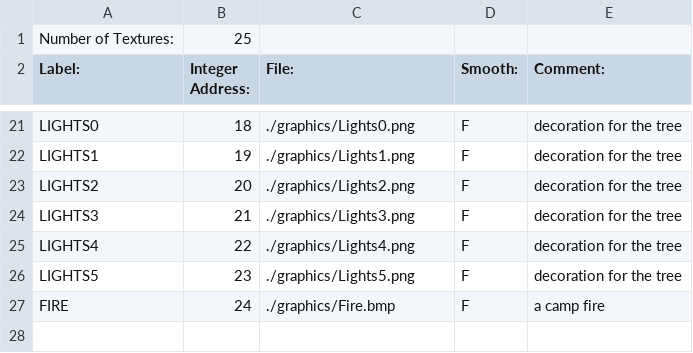
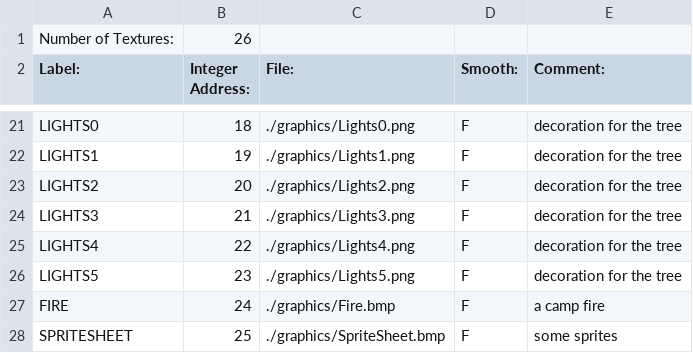
Before and after one commit to BostonBrooks/Spaghetti_Graveyard_Zero, a CSV file: games/game0/maps/map0/graphics/textures.csv, drawn as a sheet; only a part is shown, gaps mark what is left out.

```diff
--- a/games/game0/maps/map0/graphics/textures.csv
+++ b/games/game0/maps/map0/graphics/textures.csv
@@ -1,2 +1,2 @@
-Number of Textures:,25,,,,
+Number of Textures:,26,,,,
 Label:,Integer Address:,File:,Smooth:,Comment:,
@@ -27 +27,2 @@ LIGHTS5,23,./graphics/Lights5.png,F, decoration for the tree,
 FIRE,24,./graphics/Fire.bmp,F, a camp fire
+SPRITESHEET,25,./graphics/SpriteSheet.bmp,F,some sprites,
```
Also changed, not shown: games/game0/maps/map0/graphics/sprites.csv, 10 other files.
